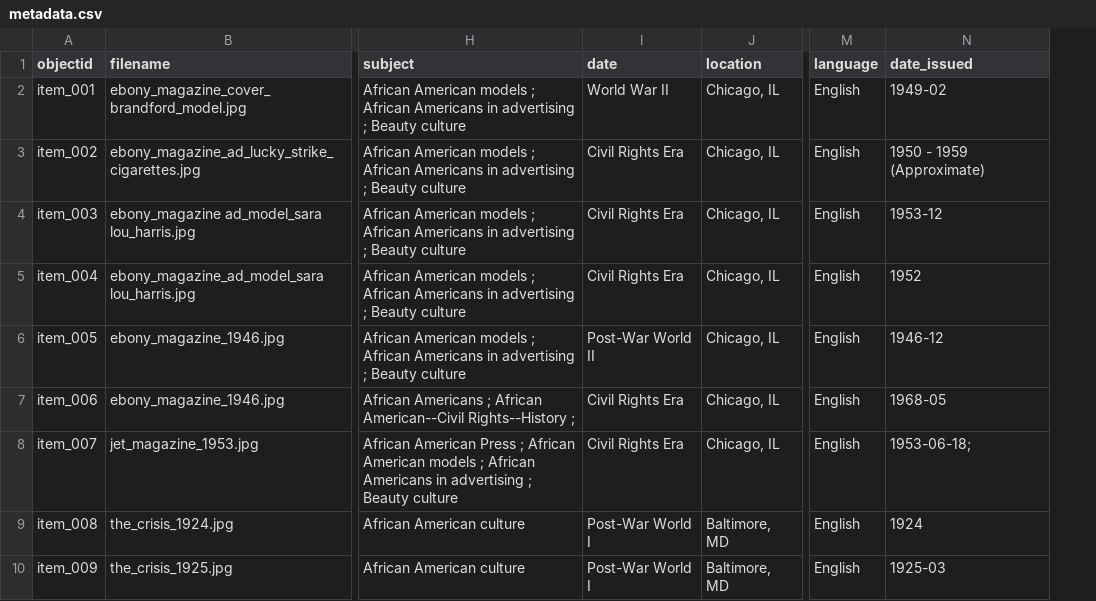
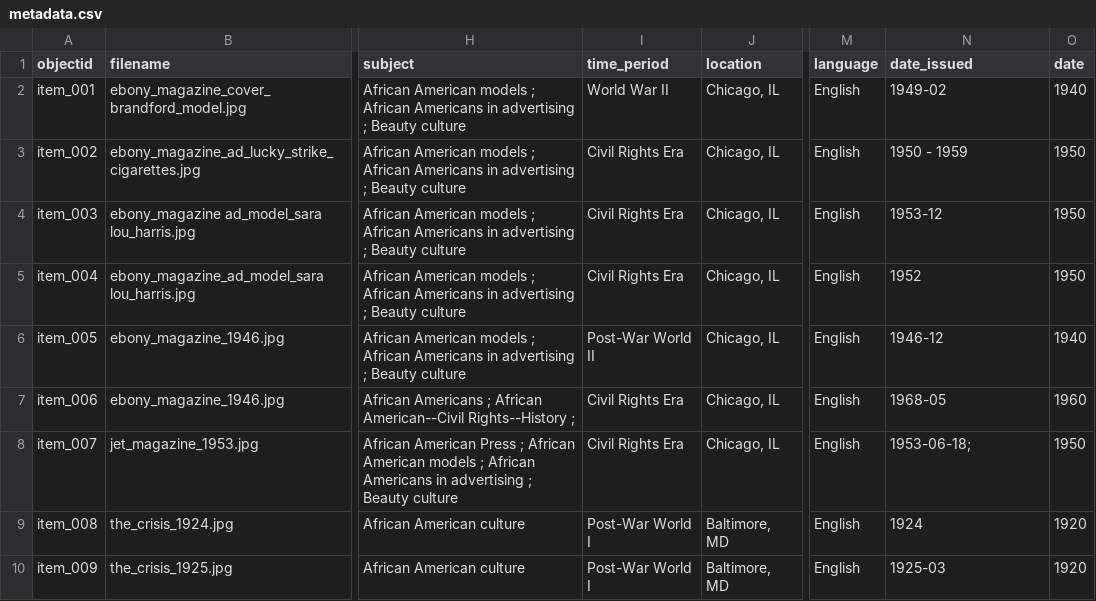
Before and after one commit to MOBULLOCK/_bullockcollection, a CSV file: _data/metadata.csv, drawn as a sheet; only a part is shown, gaps mark what is left out; the diff names each change by its address in the sheet, - before the commit and + after, or states it on an @@ line.

Commit message:
Add files via upload

```diff
--- a/_data/metadata.csv
+++ b/_data/metadata.csv
+column O (date), rows 2-10: 1940 | 1950 | 1950 | 1950 | 1940 | 1960 | 1950 | 1920 | 1920
-I1: date
+I1: time_period
-N3 (date_issued): 1950 - 1959 (Approximate)
+N3 (date_issued): 1950 - 1959
```
